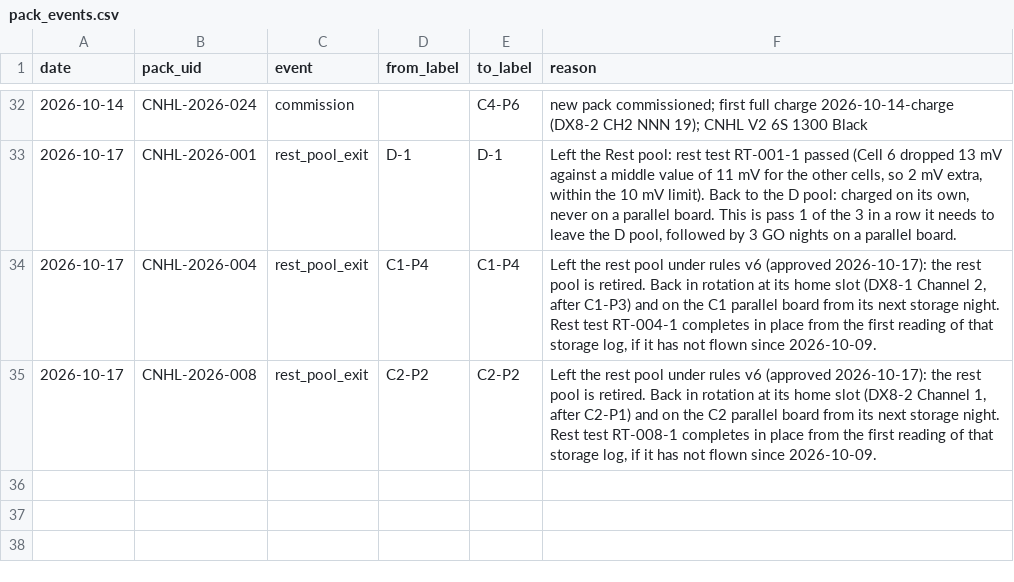
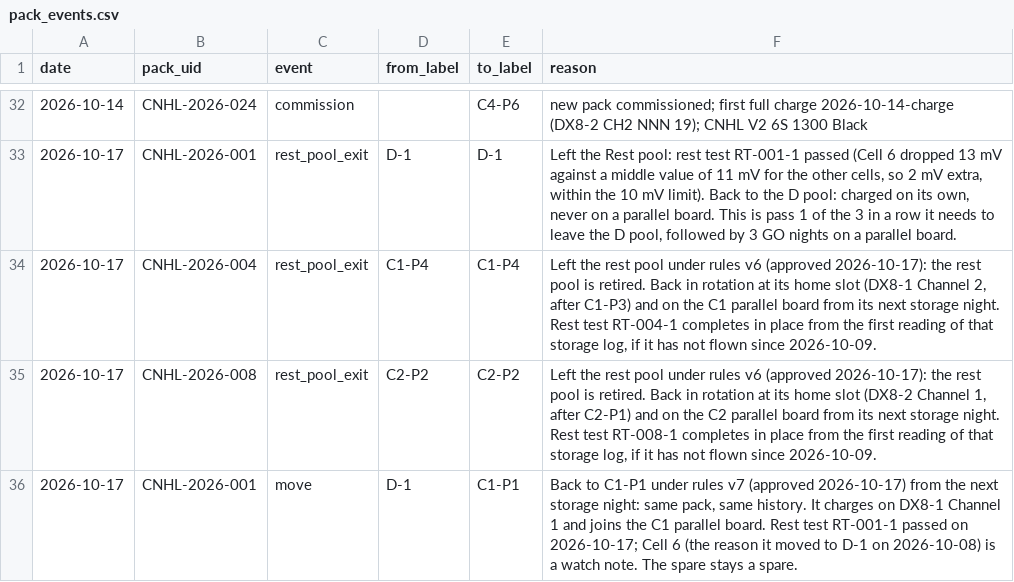
Before and after one commit to crpearson/site, a CSV file: data/v2/pack_events.csv, drawn as a sheet; only a part is shown, gaps mark what is left out; the diff names each change by its address in the sheet, - before the commit and + after, or states it on an @@ line.

```diff
--- a/data/v2/pack_events.csv
+++ b/data/v2/pack_events.csv
+row 36: 2026-10-17 | CNHL-2026-001 | move | D-1 | C1-P1 | Back to C1-P1 under rules v7 (approved 2026-10-17) from the next storage night: same pack, same history. It charges on DX8-1 Channel 1 and joins the C1 parallel board. Rest test RT-001-1 passed on 2026-10-17; Cell 6 (the reason it moved to D-1 on 2026-10-08) is a watch note. The spare stays a spare.
```
Also changed, not shown: data/v2/packs.csv, data/v2/status_calls.csv, 18 other files.
